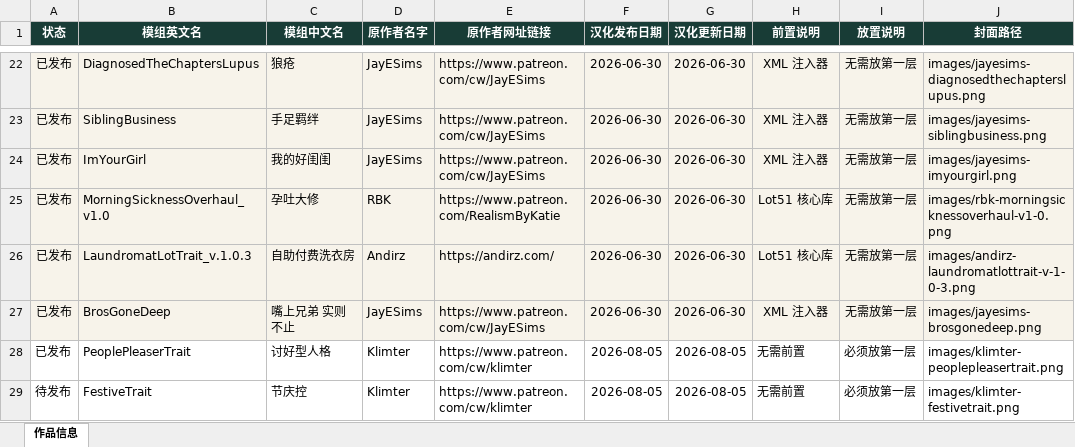
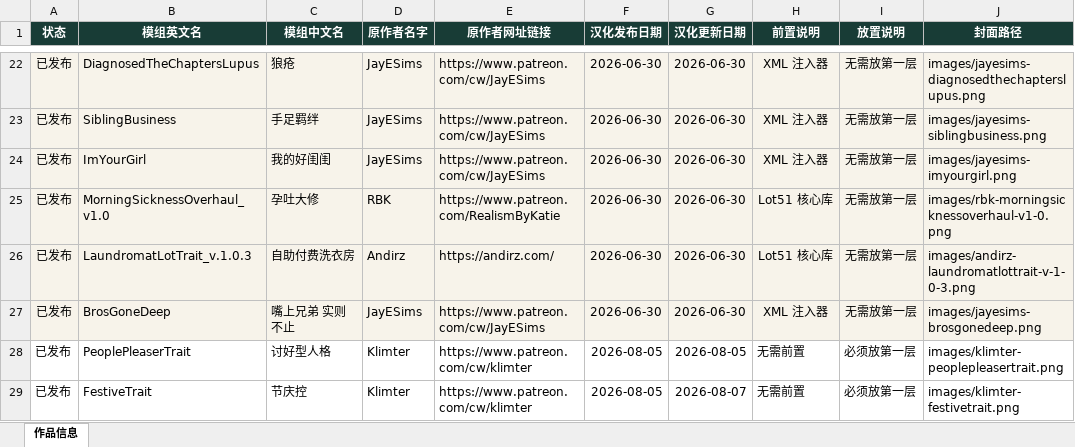
Before and after one commit to niuai-ui/qiuqiu-portfolio, an Excel workbook: content/作品信息.xlsx, sheet 作品信息, drawn as a sheet; only a part is shown, gaps mark what is left out; values as stored, in another font and other column widths than the file's, no borders; the diff names each change by its address in the sheet, - before the commit and + after, or states it on an @@ line.

Commit message:
发布节庆控(Klimter FestiveTrait)：状态翻回已发布，更新日期 2026-08-07

```diff
--- a/content/作品信息.xlsx (sheet 作品信息)
+++ b/content/作品信息.xlsx (sheet 作品信息)
-A29 (状态): 待发布
+A29 (状态): 已发布
-G29 (汉化更新日期): 2026-08-05
+G29 (汉化更新日期): 2026-08-07
```
